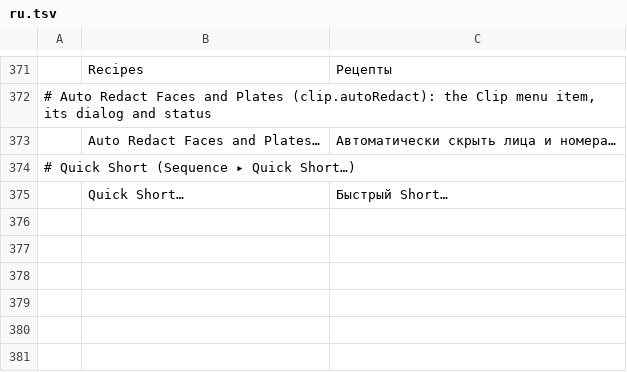
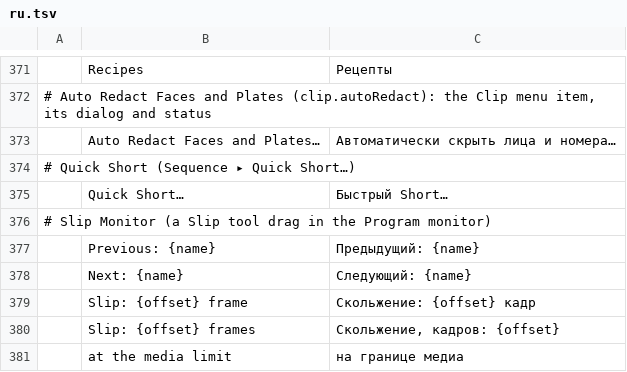
Before and after one commit to moheshmohan/AutoCut, a TSV file: crates/ui-egui/src/i18n/ru.tsv, drawn as a sheet; only a part is shown, gaps mark what is left out; the diff names each change by its address in the sheet, - before the commit and + after, or states it on an @@ line.

```diff
--- a/crates/ui-egui/src/i18n/ru.tsv
+++ b/crates/ui-egui/src/i18n/ru.tsv
+row 376: # Slip Monitor (a Slip tool drag in the Program monitor)
+row 377:  | Previous: {name} | Предыдущий: {name}
+row 378:  | Next: {name} | Следующий: {name}
+row 379:  | Slip: {offset} frame | Скольжение: {offset} кадр
+row 380:  | Slip: {offset} frames | Скольжение, кадров: {offset}
+row 381:  | at the media limit | на границе медиа
```
Also changed, not shown: crates/ui-egui/src/i18n/es.tsv, crates/ui-egui/src/i18n/fr.tsv, 22 other files.
